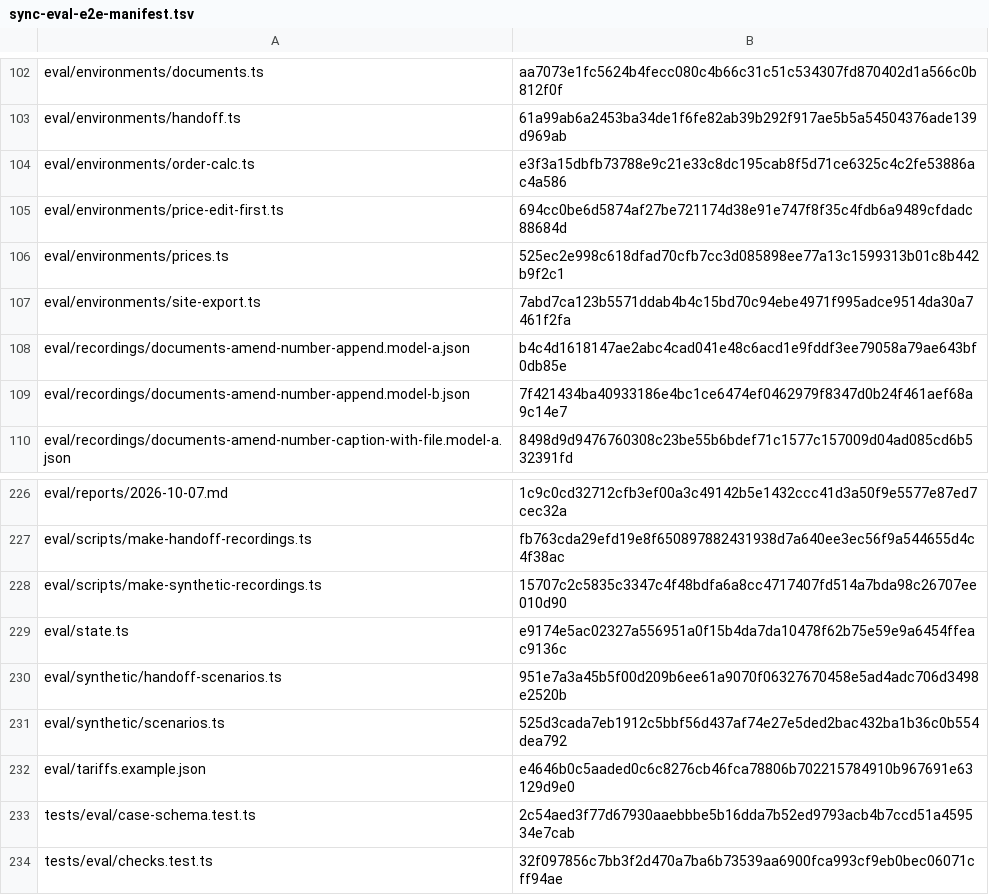
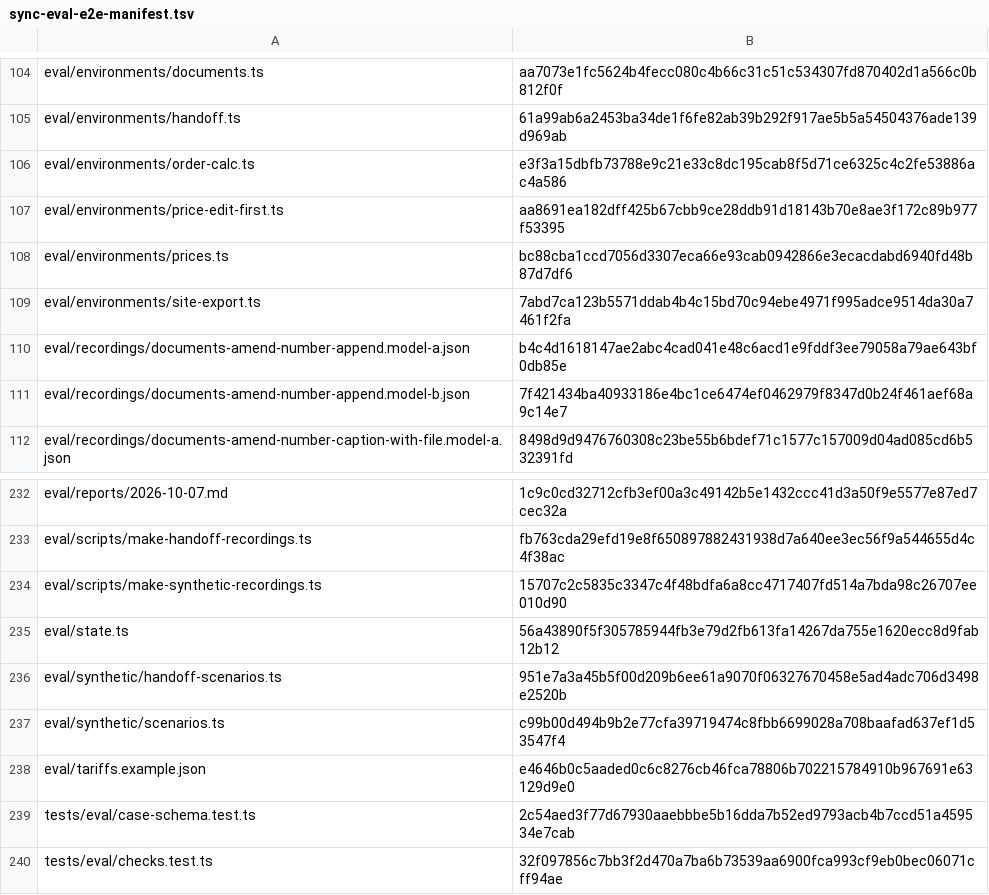
Before and after one commit to dediukhinpa/pragmatica-ai-v2, a TSV file: tools/sync-eval-e2e-manifest.tsv, drawn as a sheet; only a part is shown, gaps mark what is left out; the diff covers the shown part only.

```diff
--- a/tools/sync-eval-e2e-manifest.tsv
+++ b/tools/sync-eval-e2e-manifest.tsv
@@ -104,4 +106,4 @@ eval/environments/handoff.ts	61a99ab6a2453ba34de1f6fe82ab39b292f917ae5b5a5450437
 eval/environments/order-calc.ts	e3f3a15dbfb73788e9c21e33c8dc195cab8f5d71ce6325c4c2fe53886ac4a586
-eval/environments/price-edit-first.ts	694cc0be6d5874af27be721174d38e91e747f8f35c4fdb6a9489cfdadc88684d
-eval/environments/prices.ts	525ec2e998c618dfad70cfb7cc3d085898ee77a13c1599313b01c8b442b9f2c1
+eval/environments/price-edit-first.ts	aa8691ea182dff425b67cbb9ce28ddb91d18143b70e8ae3f172c89b977f53395
+eval/environments/prices.ts	bc88cba1ccd7056d3307eca66e93cab0942866e3ecacdabd6940fd48b87d7df6
 eval/environments/site-export.ts	7abd7ca123b5571ddab4b4c15bd70c94ebe4971f995adce9514da30a7461f2fa
@@ -228,5 +234,5 @@ eval/scripts/make-handoff-recordings.ts	fb763cda29efd19e8f650897882431938d7a640e
 eval/scripts/make-synthetic-recordings.ts	15707c2c5835c3347c4f48bdfa6a8cc4717407fd514a7bda98c26707ee010d90
-eval/state.ts	e9174e5ac02327a556951a0f15b4da7da10478f62b75e59e9a6454ffeac9136c
+eval/state.ts	56a43890f5f305785944fb3e79d2fb613fa14267da755e1620ecc8d9fab12b12
 eval/synthetic/handoff-scenarios.ts	951e7a3a45b5f00d209b6ee61a9070f06327670458e5ad4adc706d3498e2520b
-eval/synthetic/scenarios.ts	525d3cada7eb1912c5bbf56d437af74e27e5ded2bac432ba1b36c0b554dea792
+eval/synthetic/scenarios.ts	c99b00d494b9b2e77cfa39719474c8fbb6699028a708baafad637ef1d53547f4
 eval/tariffs.example.json	e4646b0c5aaded0c6c8276cb46fca78806b702215784910b967691e63129d9e0
```
Also changed, not shown: 6 added rows and 16 edited cells elsewhere in this file, 33 other files.
